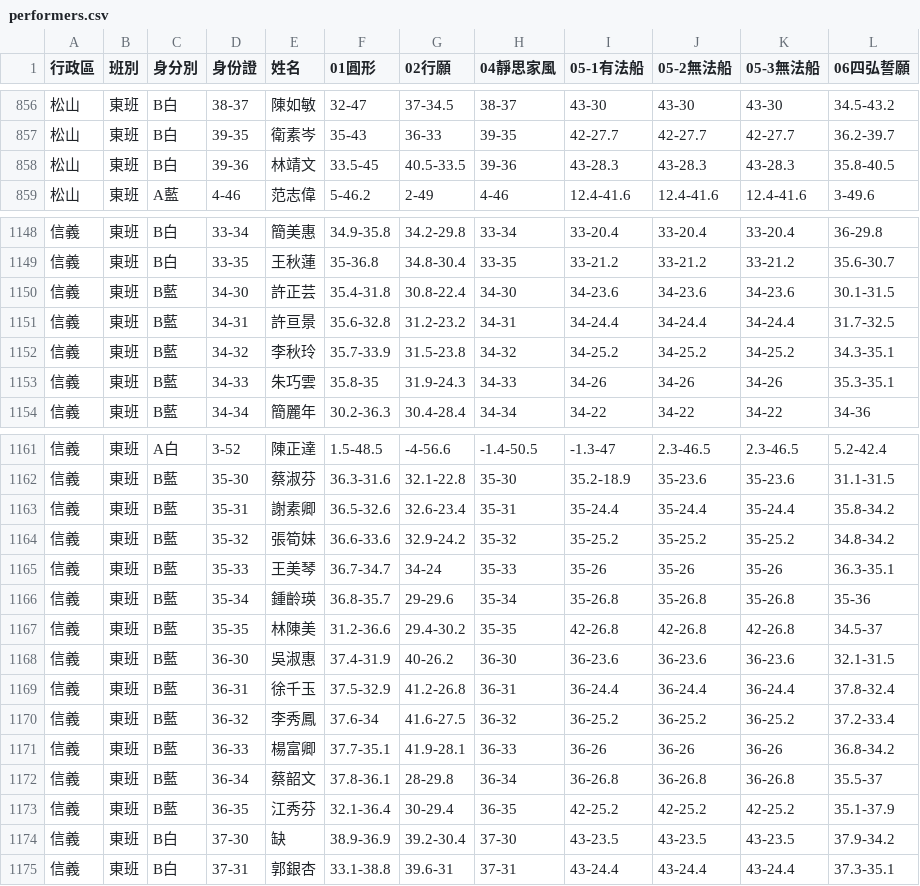
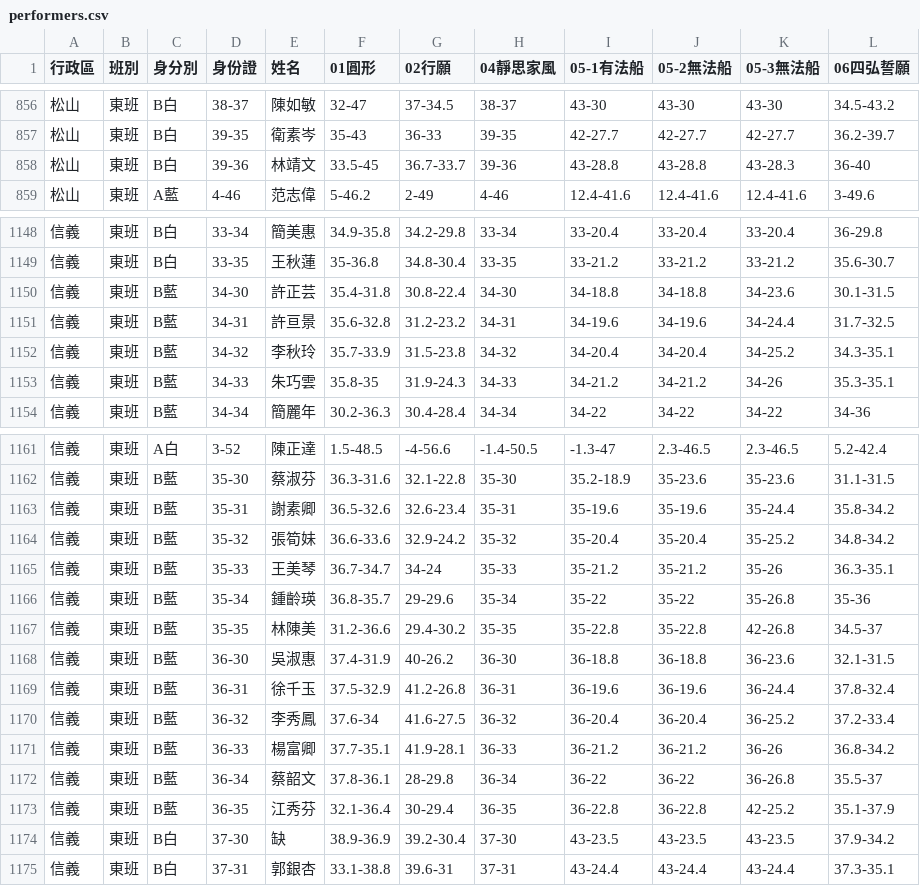
Before and after one commit to jyhornglin-glitch/Dome_Position, a CSV file: performers.csv, drawn as a sheet; only a part is shown, gaps mark what is left out; the diff covers the shown part only.

```diff
--- a/performers.csv
+++ b/performers.csv
@@ -857,3 +857,3 @@
 松山,東班,B白,39-35,衛素岑,35-43,36-33,39-35,42-27.7,42-27.7,42-27.7,36.2-39.7,,,,,,,,,,,,,,,,
-松山,東班,B白,39-36,林靖文,33.5-45,40.5-33.5,39-36,43-28.3,43-28.3,43-28.3,35.8-40.5,,,,,,,,,,,,,,,,
+松山,東班,B白,39-36,林靖文,33.5-45,36.7-33.7,39-36,43-28.8,43-28.8,43-28.3,36-40,,,,,,,,,,,,,,,,
 松山,東班,A藍,4-46,范志偉,5-46.2,2-49,4-46,12.4-41.6,12.4-41.6,12.4-41.6,3-49.6,,,,,,,,,,,,,,,,
@@ -1149,6 +1149,6 @@
 信義,東班,B白,33-35,王秋蓮,35-36.8,34.8-30.4,33-35,33-21.2,33-21.2,33-21.2,35.6-30.7,,,,,,,,,,,,,,,,
-信義,東班,B藍,34-30,許正芸,35.4-31.8,30.8-22.4,34-30,34-23.6,34-23.6,34-23.6,30.1-31.5,,,,,,,,,,,,,,,,
-信義,東班,B藍,34-31,許亘景,35.6-32.8,31.2-23.2,34-31,34-24.4,34-24.4,34-24.4,31.7-32.5,,,,,,,,,,,,,,,,
-信義,東班,B藍,34-32,李秋玲,35.7-33.9,31.5-23.8,34-32,34-25.2,34-25.2,34-25.2,34.3-35.1,,,,,,,,,,,,,,,,
-信義,東班,B藍,34-33,朱巧雲,35.8-35,31.9-24.3,34-33,34-26,34-26,34-26,35.3-35.1,,,,,,,,,,,,,,,,
+信義,東班,B藍,34-30,許正芸,35.4-31.8,30.8-22.4,34-30,34-18.8,34-18.8,34-23.6,30.1-31.5,,,,,,,,,,,,,,,,
+信義,東班,B藍,34-31,許亘景,35.6-32.8,31.2-23.2,34-31,34-19.6,34-19.6,34-24.4,31.7-32.5,,,,,,,,,,,,,,,,
+信義,東班,B藍,34-32,李秋玲,35.7-33.9,31.5-23.8,34-32,34-20.4,34-20.4,34-25.2,34.3-35.1,,,,,,,,,,,,,,,,
+信義,東班,B藍,34-33,朱巧雲,35.8-35,31.9-24.3,34-33,34-21.2,34-21.2,34-26,35.3-35.1,,,,,,,,,,,,,,,,
 信義,東班,B藍,34-34,簡麗年,30.2-36.3,30.4-28.4,34-34,34-22,34-22,34-22,34-36,,,,,,,,,,,,,,,,
@@ -1162,13 +1162,13 @@
 信義,東班,B藍,35-30,蔡淑芬,36.3-31.6,32.1-22.8,35-30,35.2-18.9,35-23.6,35-23.6,31.1-31.5,,,,,,,,,,,,,,,,
-信義,東班,B藍,35-31,謝素卿,36.5-32.6,32.6-23.4,35-31,35-24.4,35-24.4,35-24.4,35.8-34.2,,,,,,,,,,,,,,,,
-信義,東班,B藍,35-32,張筍妹,36.6-33.6,32.9-24.2,35-32,35-25.2,35-25.2,35-25.2,34.8-34.2,,,,,,,,,,,,,,,,
-信義,東班,B藍,35-33,王美琴,36.7-34.7,34-24,35-33,35-26,35-26,35-26,36.3-35.1,,,,,,,,,,,,,,,,
-信義,東班,B藍,35-34,鍾齡瑛,36.8-35.7,29-29.6,35-34,35-26.8,35-26.8,35-26.8,35-36,,,,,,,,,,,,,,,,
-信義,東班,B藍,35-35,林陳美,31.2-36.6,29.4-30.2,35-35,42-26.8,42-26.8,42-26.8,34.5-37,,,,,,,,,,,,,,,,
-信義,東班,B藍,36-30,吳淑惠,37.4-31.9,40-26.2,36-30,36-23.6,36-23.6,36-23.6,32.1-31.5,,,,,,,,,,,,,,,,
-信義,東班,B藍,36-31,徐千玉,37.5-32.9,41.2-26.8,36-31,36-24.4,36-24.4,36-24.4,37.8-32.4,,,,,,,,,,,,,,,,
-信義,東班,B藍,36-32,李秀鳳,37.6-34,41.6-27.5,36-32,36-25.2,36-25.2,36-25.2,37.2-33.4,,,,,,,,,,,,,,,,
-信義,東班,B藍,36-33,楊富卿,37.7-35.1,41.9-28.1,36-33,36-26,36-26,36-26,36.8-34.2,,,,,,,,,,,,,,,,
-信義,東班,B藍,36-34,蔡韶文,37.8-36.1,28-29.8,36-34,36-26.8,36-26.8,36-26.8,35.5-37,,,,,,,,,,,,,,,,
-信義,東班,B藍,36-35,江秀芬,32.1-36.4,30-29.4,36-35,42-25.2,42-25.2,42-25.2,35.1-37.9,,,,,,,,,,,,,,,,
+信義,東班,B藍,35-31,謝素卿,36.5-32.6,32.6-23.4,35-31,35-19.6,35-19.6,35-24.4,35.8-34.2,,,,,,,,,,,,,,,,
+信義,東班,B藍,35-32,張筍妹,36.6-33.6,32.9-24.2,35-32,35-20.4,35-20.4,35-25.2,34.8-34.2,,,,,,,,,,,,,,,,
+信義,東班,B藍,35-33,王美琴,36.7-34.7,34-24,35-33,35-21.2,35-21.2,35-26,36.3-35.1,,,,,,,,,,,,,,,,
+信義,東班,B藍,35-34,鍾齡瑛,36.8-35.7,29-29.6,35-34,35-22,35-22,35-26.8,35-36,,,,,,,,,,,,,,,,
+信義,東班,B藍,35-35,林陳美,31.2-36.6,29.4-30.2,35-35,35-22.8,35-22.8,42-26.8,34.5-37,,,,,,,,,,,,,,,,
+信義,東班,B藍,36-30,吳淑惠,37.4-31.9,40-26.2,36-30,36-18.8,36-18.8,36-23.6,32.1-31.5,,,,,,,,,,,,,,,,
+信義,東班,B藍,36-31,徐千玉,37.5-32.9,41.2-26.8,36-31,36-19.6,36-19.6,36-24.4,37.8-32.4,,,,,,,,,,,,,,,,
+信義,東班,B藍,36-32,李秀鳳,37.6-34,41.6-27.5,36-32,36-20.4,36-20.4,36-25.2,37.2-33.4,,,,,,,,,,,,,,,,
+信義,東班,B藍,36-33,楊富卿,37.7-35.1,41.9-28.1,36-33,36-21.2,36-21.2,36-26,36.8-34.2,,,,,,,,,,,,,,,,
+信義,東班,B藍,36-34,蔡韶文,37.8-36.1,28-29.8,36-34,36-22,36-22,36-26.8,35.5-37,,,,,,,,,,,,,,,,
+信義,東班,B藍,36-35,江秀芬,32.1-36.4,30-29.4,36-35,36-22.8,36-22.8,42-25.2,35.1-37.9,,,,,,,,,,,,,,,,
 信義,東班,B白,37-30,缺,38.9-36.9,39.2-30.4,37-30,43-23.5,43-23.5,43-23.5,37.9-34.2,,,,,,,,,,,,,,,,
```
Also changed, not shown: 29 edited cells elsewhere in this file, dayperformers.csv, 2 other files.
